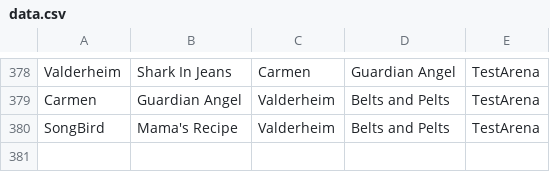
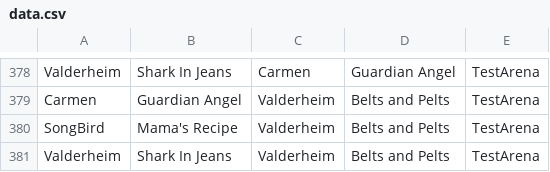
Before and after one commit to MattBrettGames/MagicTheBladdering, a CSV file: FunGame/Assets/Reports/data.csv, drawn as a sheet; only a part is shown, gaps mark what is left out.

```diff
--- a/FunGame/Assets/Reports/data.csv
+++ b/FunGame/Assets/Reports/data.csv
@@ -380 +380,2 @@ Carmen,Guardian Angel,Valderheim,Belts and Pelts,TestArena
 SongBird,Mama's Recipe,Valderheim,Belts and Pelts,TestArena
+Valderheim,Shark In Jeans,Valderheim,Belts and Pelts,TestArena
```
Also changed, not shown: 5 other files.
